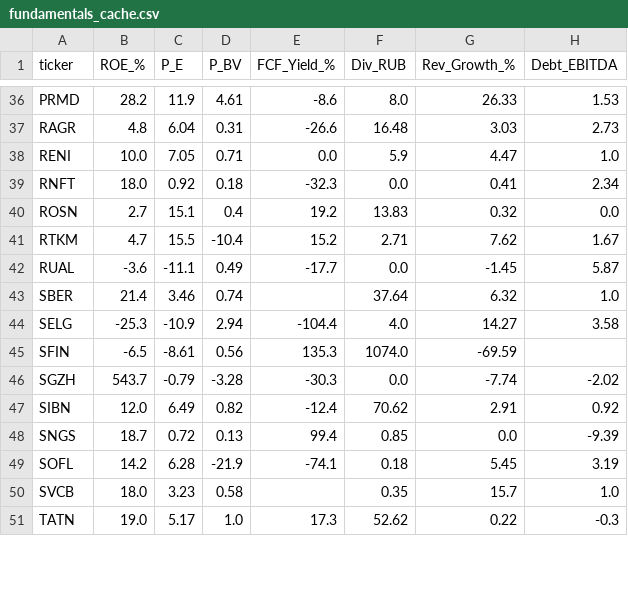
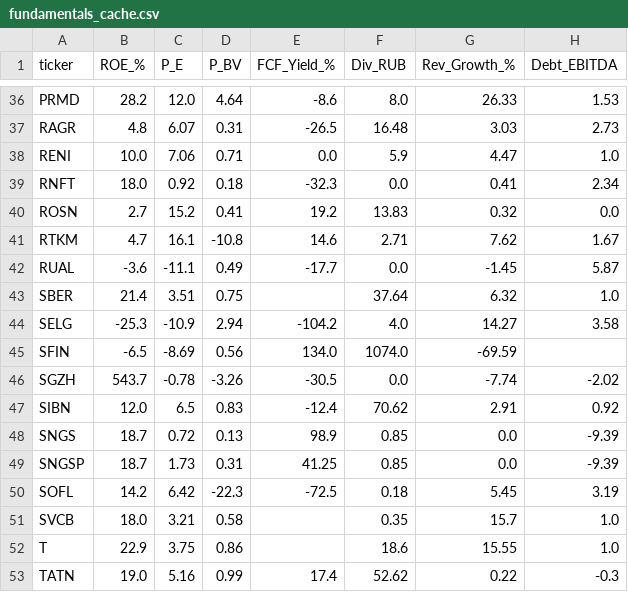
Before and after one commit to silentl0tus/moex_helper, a CSV file: fundamentals_cache.csv, drawn as a sheet; only a part is shown, gaps mark what is left out; addresses are those after the commit; the diff covers the shown part only; the diff names each change by its address in the sheet, - before the commit and + after, or states it on an @@ line.

```diff
--- a/fundamentals_cache.csv
+++ b/fundamentals_cache.csv
-C36 (P_E): 11.9
+C36 (P_E): 12.0
-D36 (P_BV): 4.61
+D36 (P_BV): 4.64
-C37 (P_E): 6.04
+C37 (P_E): 6.07
-E37 (FCF_Yield_%): -26.6
+E37 (FCF_Yield_%): -26.5
-C38 (P_E): 7.05
+C38 (P_E): 7.06
-C40 (P_E): 15.1
+C40 (P_E): 15.2
-D40 (P_BV): 0.4
+D40 (P_BV): 0.41
-C41 (P_E): 15.5
+C41 (P_E): 16.1
-D41 (P_BV): -10.4
+D41 (P_BV): -10.8
-E41 (FCF_Yield_%): 15.2
+E41 (FCF_Yield_%): 14.6
-C43 (P_E): 3.46
+C43 (P_E): 3.51
-D43 (P_BV): 0.74
+D43 (P_BV): 0.75
-E44 (FCF_Yield_%): -104.4
+E44 (FCF_Yield_%): -104.2
-C45 (P_E): -8.61
+C45 (P_E): -8.69
-E45 (FCF_Yield_%): 135.3
+E45 (FCF_Yield_%): 134.0
-C46 (P_E): -0.79
+C46 (P_E): -0.78
-D46 (P_BV): -3.28
+D46 (P_BV): -3.26
-E46 (FCF_Yield_%): -30.3
+E46 (FCF_Yield_%): -30.5
-C47 (P_E): 6.49
+C47 (P_E): 6.5
-D47 (P_BV): 0.82
+D47 (P_BV): 0.83
-E48 (FCF_Yield_%): 99.4
+E48 (FCF_Yield_%): 98.9
+row 49: SNGSP | 18.7 | 1.73 | 0.31 | 41.25 | 0.85 | 0.0 | -9.39
-C50 (P_E): 6.28
+C50 (P_E): 6.42
-D50 (P_BV): -21.9
+D50 (P_BV): -22.3
-E50 (FCF_Yield_%): -74.1
+E50 (FCF_Yield_%): -72.5
-C51 (P_E): 3.23
+C51 (P_E): 3.21
+row 52: T | 22.9 | 3.75 | 0.86 |  | 18.6 | 15.55 | 1.0
-C53 (P_E): 5.17
+C53 (P_E): 5.16
-D53 (P_BV): 1.0
+D53 (P_BV): 0.99
-E53 (FCF_Yield_%): 17.3
+E53 (FCF_Yield_%): 17.4
```
Also changed, not shown: 2 removed rows and 74 edited cells elsewhere in this file.
